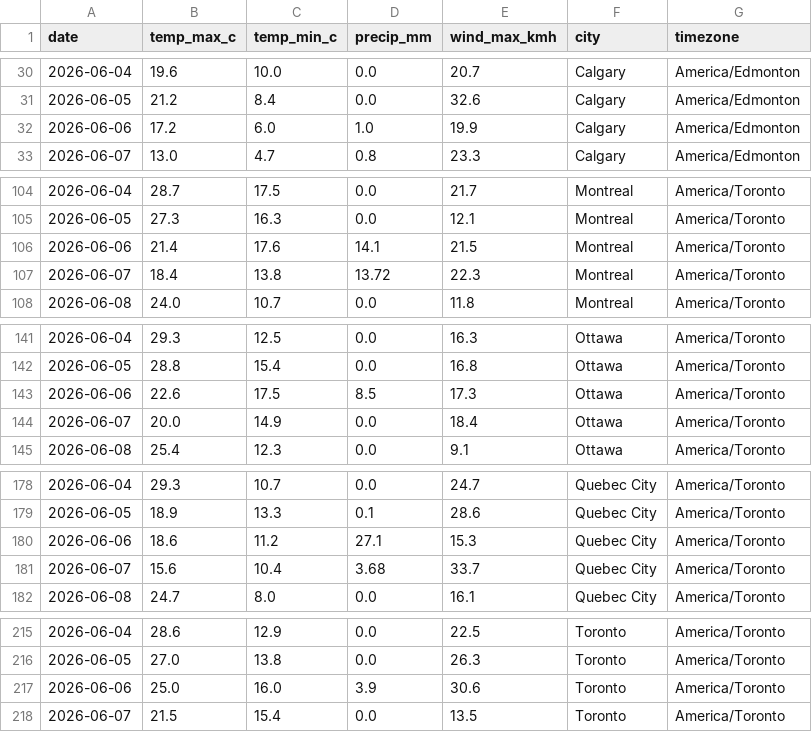
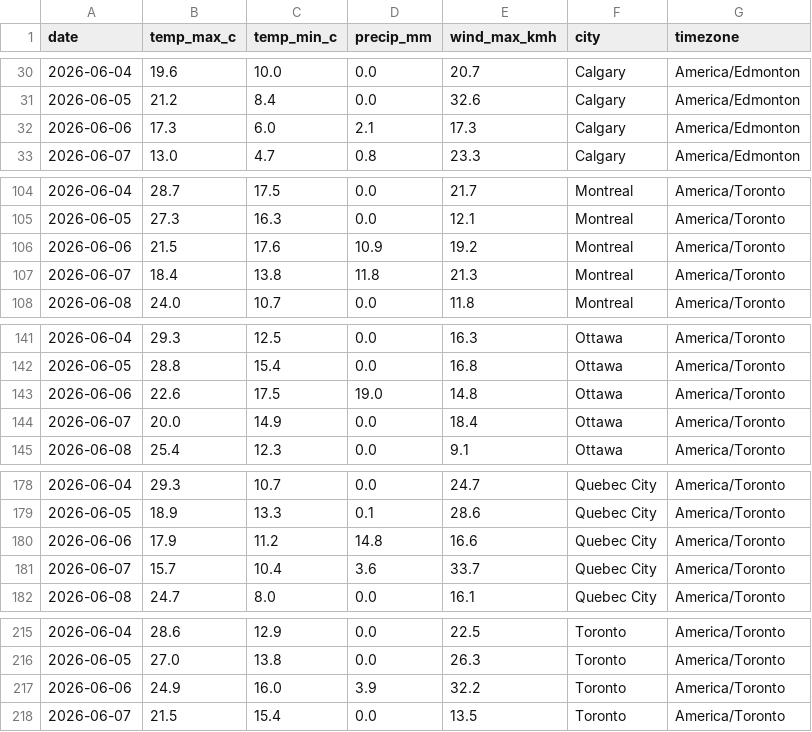
Before and after one commit to imran-ahmed377/weathertracker-ai, a CSV file: output/weather_daily.csv, drawn as a sheet; only a part is shown, gaps mark what is left out; the diff covers the shown part only.

```diff
--- a/output/weather_daily.csv
+++ b/output/weather_daily.csv
@@ -31,3 +31,3 @@ date,temp_max_c,temp_min_c,precip_mm,wind_max_kmh,city,timezone
 2026-06-05,21.2,8.4,0.0,32.6,Calgary,America/Edmonton
-2026-06-06,17.2,6.0,1.0,19.9,Calgary,America/Edmonton
+2026-06-06,17.3,6.0,2.1,17.3,Calgary,America/Edmonton
 2026-06-07,13.0,4.7,0.8,23.3,Calgary,America/Edmonton
@@ -105,4 +105,4 @@ date,temp_max_c,temp_min_c,precip_mm,wind_max_kmh,city,timezone
 2026-06-05,27.3,16.3,0.0,12.1,Montreal,America/Toronto
-2026-06-06,21.4,17.6,14.1,21.5,Montreal,America/Toronto
-2026-06-07,18.4,13.8,13.72,22.3,Montreal,America/Toronto
+2026-06-06,21.5,17.6,10.9,19.2,Montreal,America/Toronto
+2026-06-07,18.4,13.8,11.8,21.3,Montreal,America/Toronto
 2026-06-08,24.0,10.7,0.0,11.8,Montreal,America/Toronto
@@ -142,3 +142,3 @@ date,temp_max_c,temp_min_c,precip_mm,wind_max_kmh,city,timezone
 2026-06-05,28.8,15.4,0.0,16.8,Ottawa,America/Toronto
-2026-06-06,22.6,17.5,8.5,17.3,Ottawa,America/Toronto
+2026-06-06,22.6,17.5,19.0,14.8,Ottawa,America/Toronto
 2026-06-07,20.0,14.9,0.0,18.4,Ottawa,America/Toronto
@@ -179,4 +179,4 @@ date,temp_max_c,temp_min_c,precip_mm,wind_max_kmh,city,timezone
 2026-06-05,18.9,13.3,0.1,28.6,Quebec City,America/Toronto
-2026-06-06,18.6,11.2,27.1,15.3,Quebec City,America/Toronto
-2026-06-07,15.6,10.4,3.68,33.7,Quebec City,America/Toronto
+2026-06-06,17.9,11.2,14.8,16.6,Quebec City,America/Toronto
+2026-06-07,15.7,10.4,3.6,33.7,Quebec City,America/Toronto
 2026-06-08,24.7,8.0,0.0,16.1,Quebec City,America/Toronto
@@ -216,3 +216,3 @@ date,temp_max_c,temp_min_c,precip_mm,wind_max_kmh,city,timezone
 2026-06-05,27.0,13.8,0.0,26.3,Toronto,America/Toronto
-2026-06-06,25.0,16.0,3.9,30.6,Toronto,America/Toronto
+2026-06-06,24.9,16.0,3.9,32.2,Toronto,America/Toronto
 2026-06-07,21.5,15.4,0.0,13.5,Toronto,America/Toronto
```
Also changed, not shown: 4 edited cells elsewhere in this file, output/weather_observations.csv, 1 other file.
